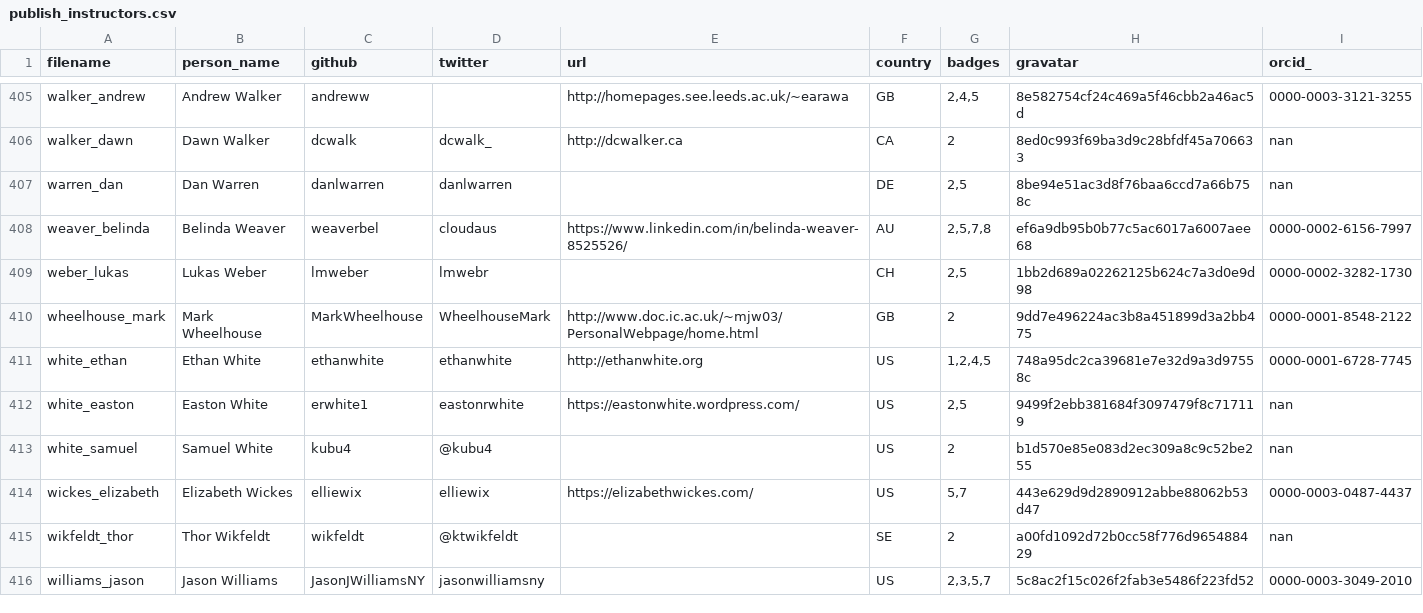
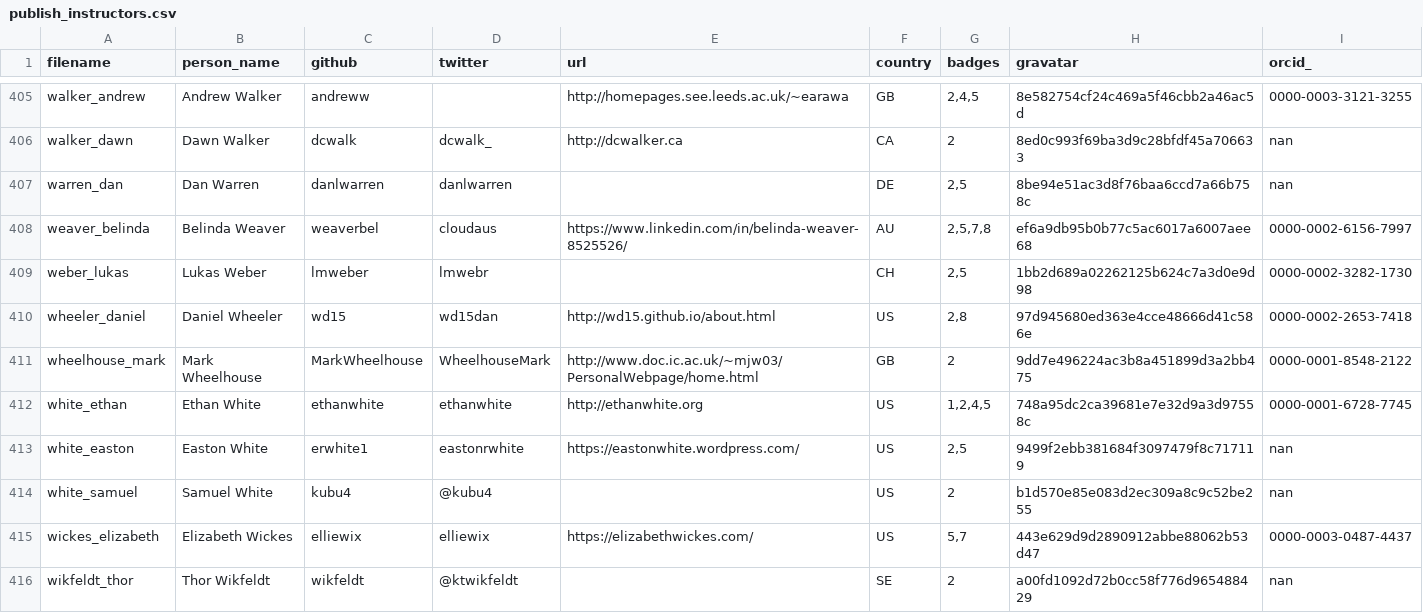
Before and after one commit to hpc-carpentry/hpc-carpentry.github.io, a CSV file: _data/publish_instructors.csv, drawn as a sheet; only a part is shown, gaps mark what is left out; the shorter side is filled out with more unchanged rows.

Commit message:
Updating instructor records

```diff
--- a/_data/publish_instructors.csv
+++ b/_data/publish_instructors.csv
@@ -409,2 +409,3 @@ weaver_belinda,Belinda Weaver,weaverbel,cloudaus,https://www.linkedin.com/in/bel
 weber_lukas,Lukas Weber,lmweber,lmwebr,,CH,"2,5",1bb2d689a02262125b624c7a3d0e9d98,0000-0002-3282-1730
+wheeler_daniel,Daniel Wheeler,wd15,wd15dan,http://wd15.github.io/about.html,US,"2,8",97d945680ed363e4cce48666d41c586e,0000-0002-2653-7418
 wheelhouse_mark,Mark Wheelhouse,MarkWheelhouse,WheelhouseMark,http://www.doc.ic.ac.uk/~mjw03/PersonalWebpage/home.html,GB,2,9dd7e496224ac3b8a451899d3a2bb475,0000-0001-8548-2122
```
